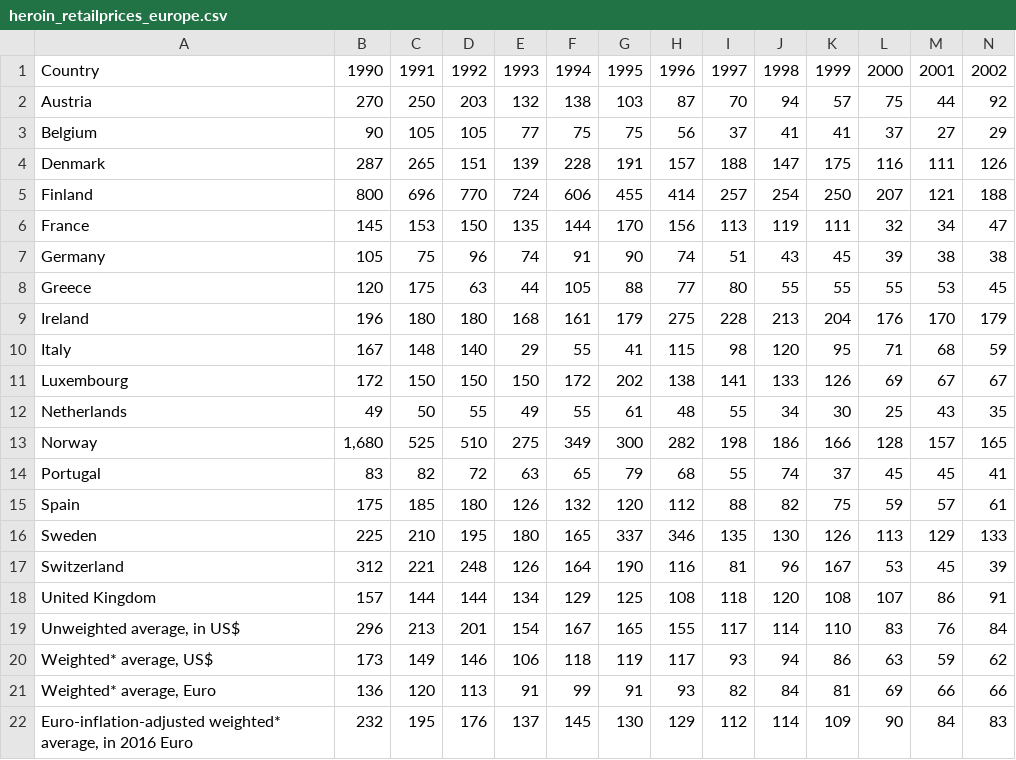
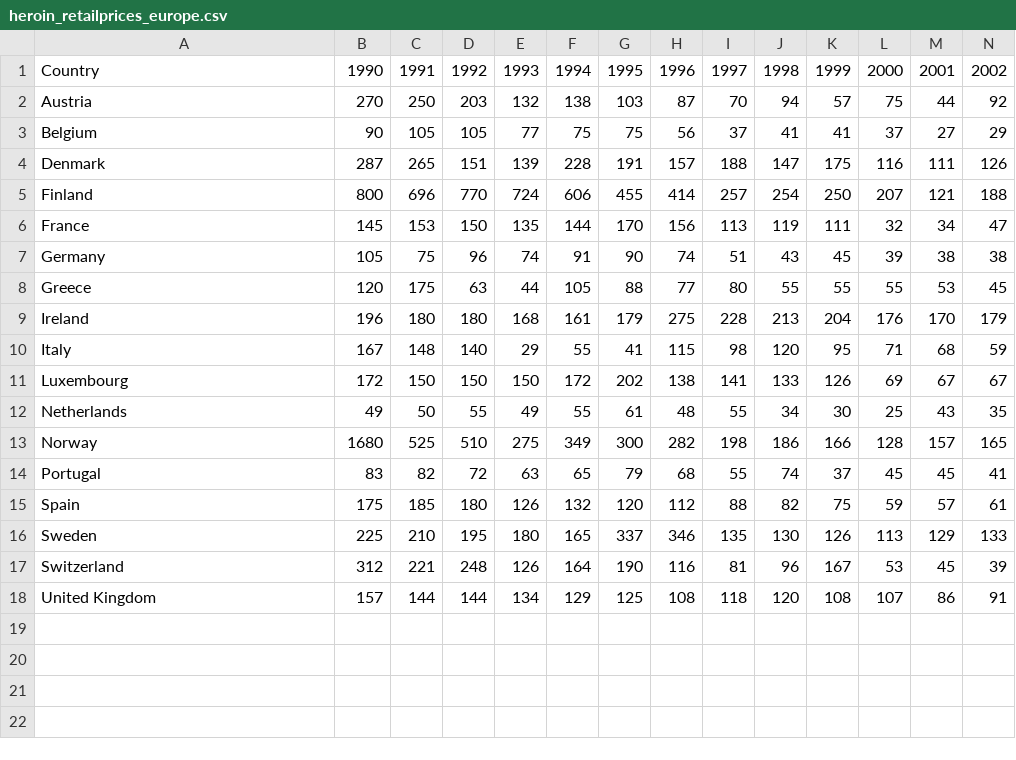
Before and after one commit to kim66003/dataprocessing, a CSV file: homework/week_6/data/heroin_retailprices_europe.csv, drawn as a sheet; only a part is shown; rows hold the shown columns only; the diff names each change by its address in the sheet, - before the commit and + after, or states it on an @@ line.

```diff
--- a/homework/week_6/data/heroin_retailprices_europe.csv
+++ b/homework/week_6/data/heroin_retailprices_europe.csv
-B13: 1,680
+B13: 1680
-row 19: Unweighted average, in US$ | 296 | 213 | 201 | 154 | 167 | 165 | 155 | 117 | 114 | 110 | 83 | 76 | 84
-row 20: Weighted* average, US$ | 173 | 149 | 146 | 106 | 118 | 119 | 117 | 93 | 94 | 86 | 63 | 59 | 62
-row 21: Weighted* average, Euro | 136 | 120 | 113 | 91 | 99 | 91 | 93 | 82 | 84 | 81 | 69 | 66 | 66
-row 22: Euro-inflation-adjusted weighted* average, in 2016 Euro | 232 | 195 | 176 | 137 | 145 | 130 | 129 | 112 | 114 | 109 | 90 | 84 | 83
```
Also changed, not shown: homework/week_6/data/cocaine_retailprices_europe.csv, homework/week_6/data/cocaine_wholesaleprices_europe.csv, 30 other files.
